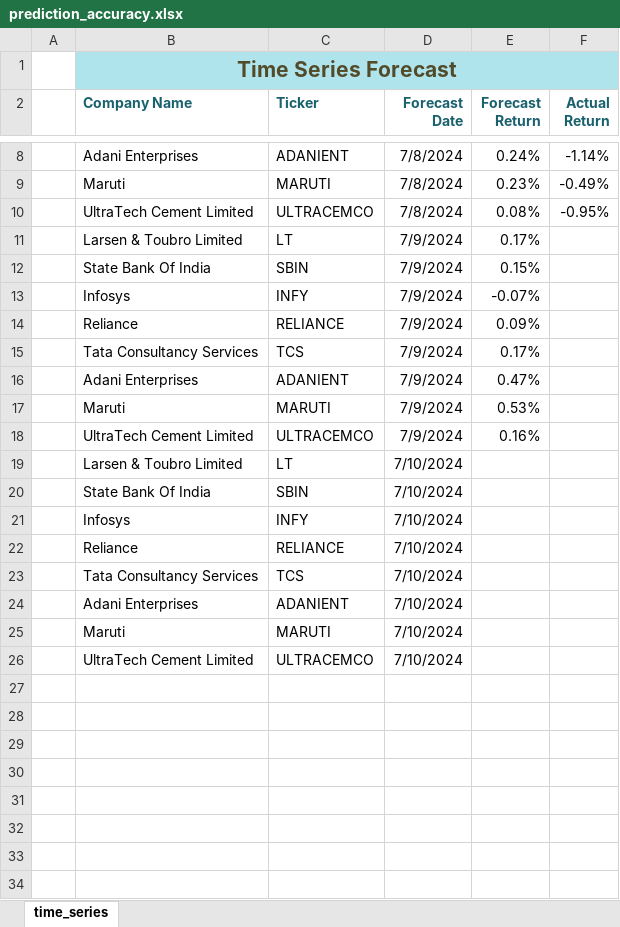
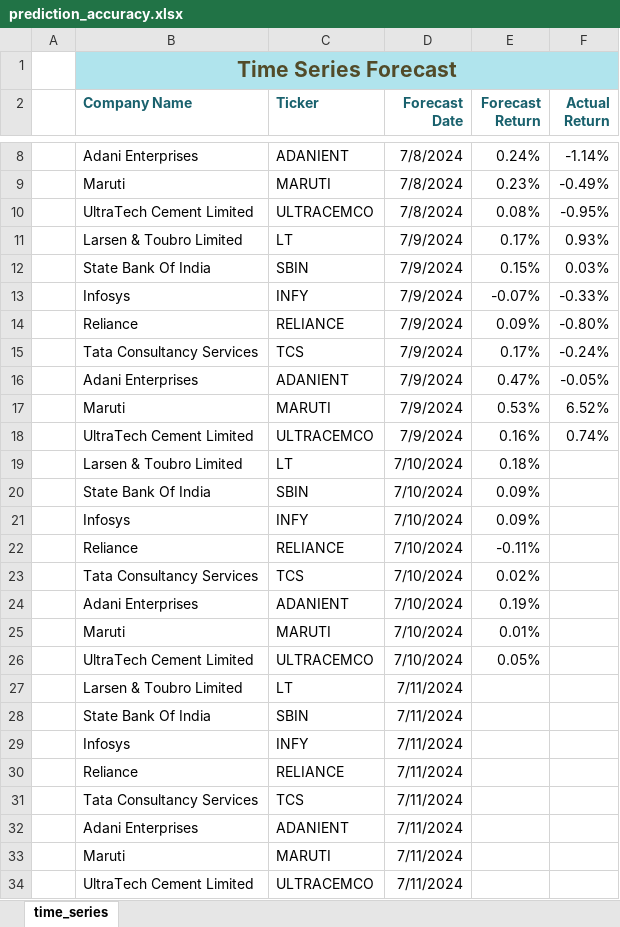
Before and after one commit to aaravg31/stock_analyzer, an Excel workbook: prediction_accuracy.xlsx, sheet time_series, drawn as a sheet; only a part is shown, gaps mark what is left out; values as stored, in another font and other column widths than the file's, no borders; table styles not drawn; addresses are those after the commit; the diff names each change by its address in the sheet, - before the commit and + after, or states it on an @@ line.

Commit message:
Wednesday Predictions

```diff
--- a/prediction_accuracy.xlsx (sheet time_series)
+++ b/prediction_accuracy.xlsx (sheet time_series)
-F11 (Actual Return): (empty)
+F11 (Actual Return): 0.93%
-F12 (Actual Return): (empty)
+F12 (Actual Return): 0.03%
-F13 (Actual Return): (empty)
+F13 (Actual Return): -0.33%
-F14 (Actual Return): (empty)
+F14 (Actual Return): -0.80%
-F15 (Actual Return): (empty)
+F15 (Actual Return): -0.24%
-F16 (Actual Return): (empty)
+F16 (Actual Return): -0.05%
-F17 (Actual Return): (empty)
+F17 (Actual Return): 6.52%
-F18 (Actual Return): (empty)
+F18 (Actual Return): 0.74%
+row 19:  | Larsen & Toubro Limited | LT | 7/10/2024 | 0.18%
+row 20:  | State Bank Of India | SBIN | 7/10/2024 | 0.09%
+row 21:  | Infosys | INFY | 7/10/2024 | 0.09%
+row 22:  | Reliance | RELIANCE | 7/10/2024 | -0.11%
+row 23:  | Tata Consultancy Services | TCS | 7/10/2024 | 0.02%
+row 24:  | Adani Enterprises | ADANIENT | 7/10/2024 | 0.19%
+row 25:  | Maruti | MARUTI | 7/10/2024 | 0.01%
+row 26:  | UltraTech Cement Limited | ULTRACEMCO | 7/10/2024 | 0.05%
-D27:D34 (Forecast Date): 7/10/2024
+D27:D34 (Forecast Date): 7/11/2024
```
Also changed, not shown: 2 other files.
